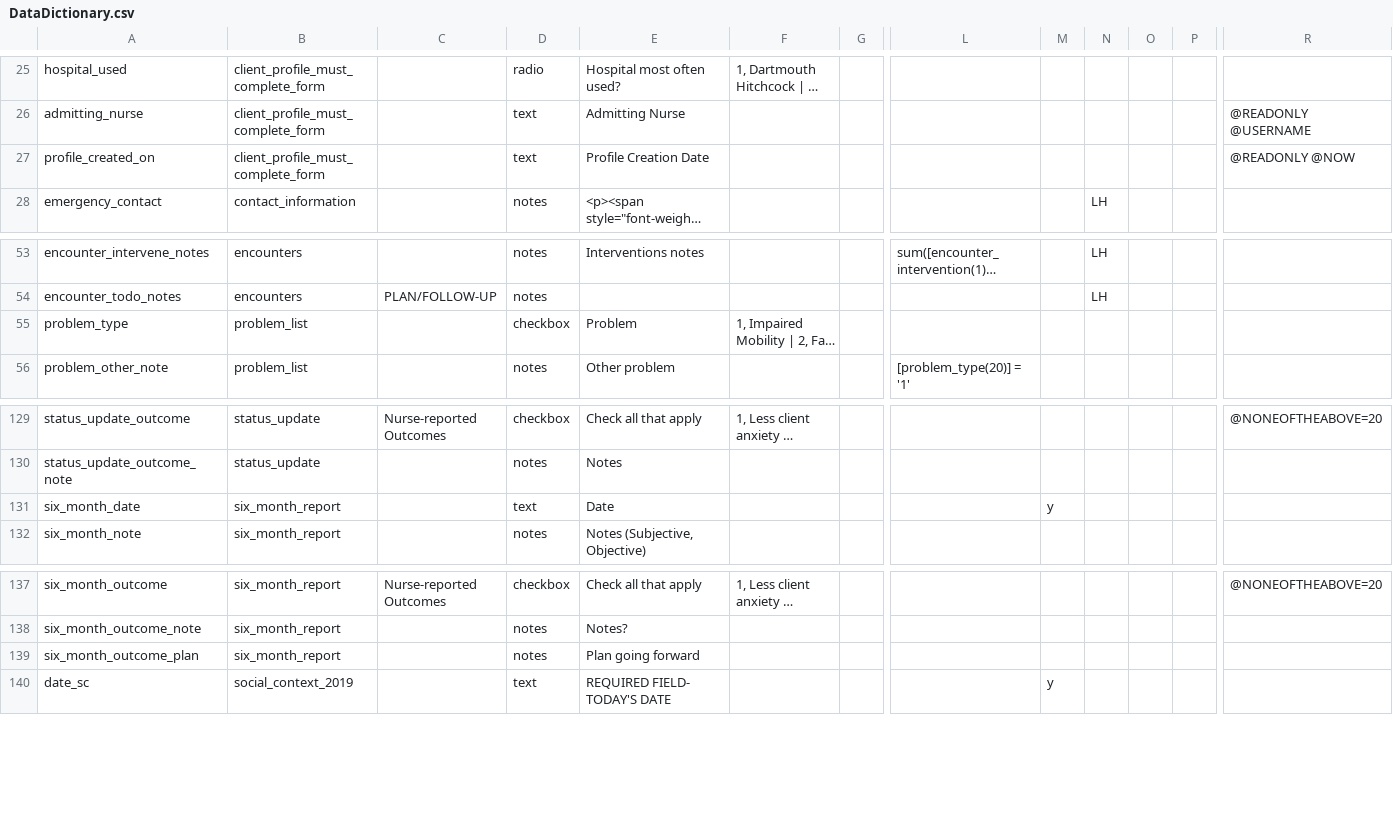
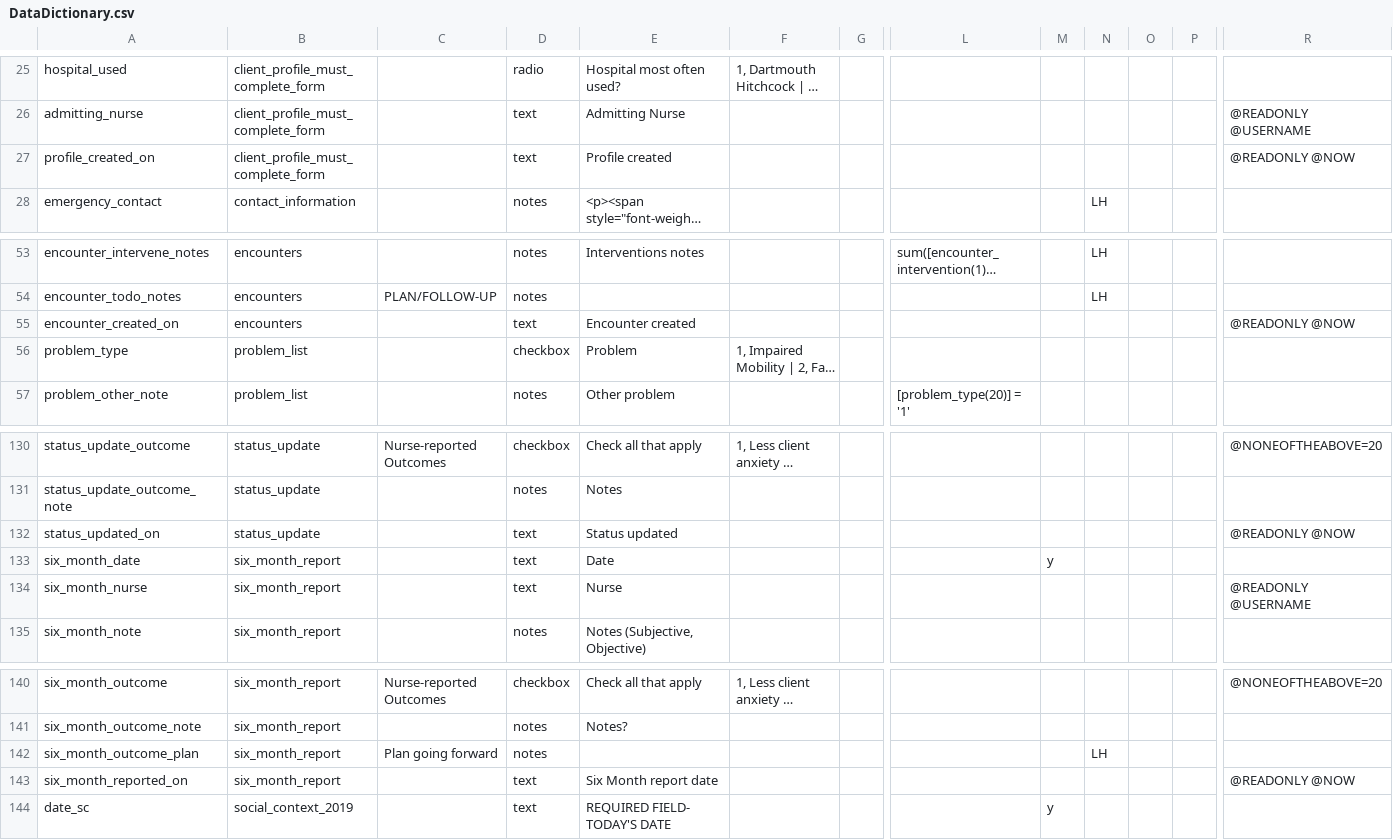
Before and after one commit to lcarlp/uvcnp, a CSV file: DataDictionary.csv, drawn as a sheet; only a part is shown, gaps mark what is left out; long unchanged cells end in …; addresses are those after the commit; rows hold the shown columns only; the diff names each change by its address in the sheet, - before the commit and + after, or states it on an @@ line.

Commit message:
Added creation dates and nurses in a few places.   Minor format changes.

```diff
--- a/DataDictionary.csv
+++ b/DataDictionary.csv
-E27: Profile Creation Date
+E27: Profile created
+row 55: encounter_created_on | encounters |  | text | Encounter created |  |  |  |  |  |  |  | @READONLY @NOW
+row 132: status_updated_on | status_update |  | text | Status updated |  |  |  |  |  |  |  | @READONLY @NOW
+row 134: six_month_nurse | six_month_report |  | text | Nurse |  |  |  |  |  |  |  | @READONLY @USERNAME
-C142: (empty)
+C142: Plan going forward
-E142: Plan going forward
+E142: (empty)
-N142: (empty)
+N142: LH
+row 143: six_month_reported_on | six_month_report |  | text | Six Month report date |  |  |  |  |  |  |  | @READONLY @NOW
```
